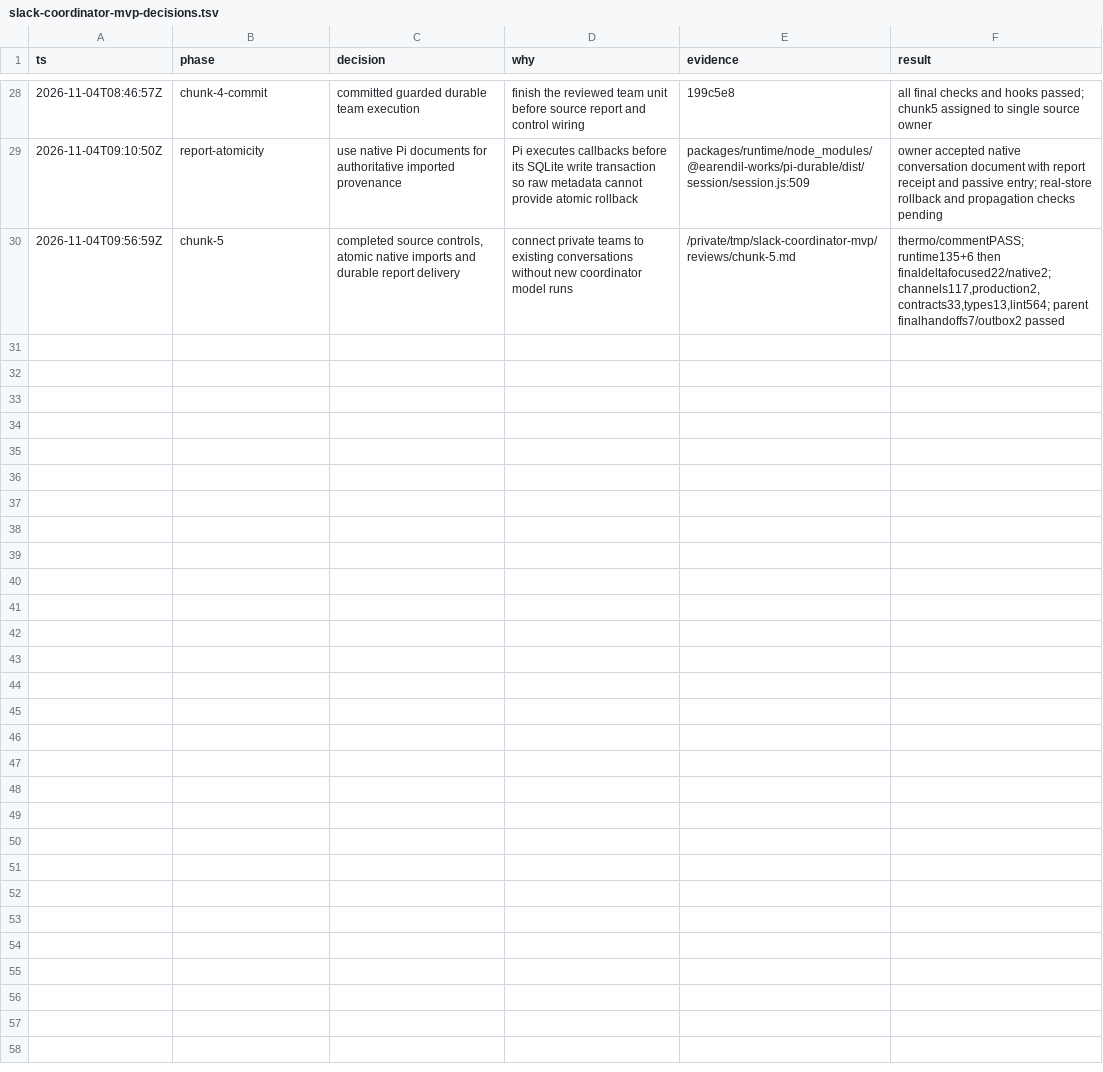
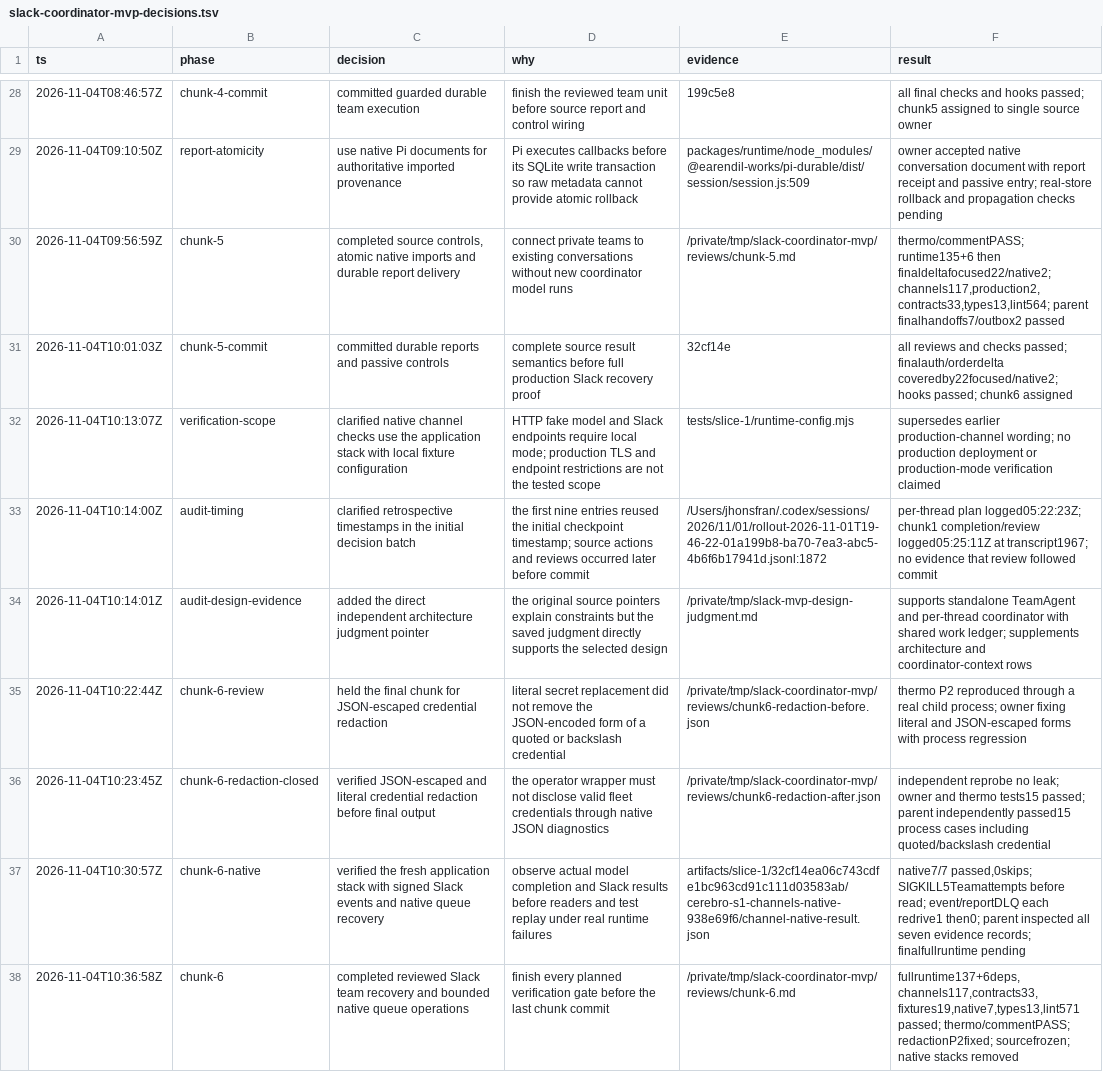
Before and after one commit to jhonsfran/cerebro, a TSV file: docs/plans/slack-coordinator-mvp-decisions.tsv, drawn as a sheet; only a part is shown, gaps mark what is left out; the diff names each change by its address in the sheet, - before the commit and + after, or states it on an @@ line.

Commit message:
feat(slack): add queue operations and recovery verification

```diff
--- a/docs/plans/slack-coordinator-mvp-decisions.tsv
+++ b/docs/plans/slack-coordinator-mvp-decisions.tsv
+row 31: 2026-11-04T10:01:03Z | chunk-5-commit | committed durable reports and passive controls | complete source result semantics before full production Slack recovery proof | 32cf14e | all reviews and checks passed; finalauth/orderdelta coveredby22focused/native2; hooks passed; chunk6 assigned
+row 32: 2026-11-04T10:13:07Z | verification-scope | clarified native channel checks use the application stack with local fixture configuration | HTTP fake model and Slack endpoints require local mode; production TLS and endpoint restrictions are not the tested scope | tests/slice-1/runtime-config.mjs | supersedes earlier production-channel wording; no production deployment or production-mode verification claimed
+row 33: 2026-11-04T10:14:00Z | audit-timing | clarified retrospective timestamps in the initial decision batch | the first nine entries reused the initial checkpoint timestamp; source actions and reviews occurred later before commit | /Users/jhonsfran/.codex/sessions/2026/11/01/rollout-2026-11-01T19-46-22-01a199b8-ba70-7ea3-abc5-4b6f6b17941d.jsonl:1872 | per-thread plan logged05:22:23Z; chunk1 completion/review logged05:25:11Z at transcript1967; no evidence that review followed commit
+row 34: 2026-11-04T10:14:01Z | audit-design-evidence | added the direct independent architecture judgment pointer | the original source pointers explain constraints but the saved judgment directly supports the selected design | /private/tmp/slack-mvp-design-judgment.md | supports standalone TeamAgent and per-thread coordinator with shared work ledger; supplements architecture and coordinator-context rows
+row 35: 2026-11-04T10:22:44Z | chunk-6-review | held the final chunk for JSON-escaped credential redaction | literal secret replacement did not remove the JSON-encoded form of a quoted or backslash credential | /private/tmp/slack-coordinator-mvp/reviews/chunk6-redaction-before.json | thermo P2 reproduced through a real child process; owner fixing literal and JSON-escaped forms with process regression
+row 36: 2026-11-04T10:23:45Z | chunk-6-redaction-closed | verified JSON-escaped and literal credential redaction before final output | the operator wrapper must not disclose valid fleet credentials through native JSON diagnostics | /private/tmp/slack-coordinator-mvp/reviews/chunk6-redaction-after.json | independent reprobe no leak; owner and thermo tests15 passed; parent independently passed15 process cases including quoted/backslash credential
+row 37: 2026-11-04T10:30:57Z | chunk-6-native | verified the fresh application stack with signed Slack events and native queue recovery | observe actual model completion and Slack results before readers and test replay under real runtime failures | artifacts/slice-1/32cf14ea06c743cdfe1bc963cd91c111d03583ab/cerebro-s1-channels-native-938e69f6/channel-native-result.json | native7/7 passed,0skips; SIGKILL5Teamattempts before read; event/reportDLQ each redrive1 then0; parent inspected all seven evidence records; finalfullruntime pending
+row 38: 2026-11-04T10:36:58Z | chunk-6 | completed reviewed Slack team recovery and bounded native queue operations | finish every planned verification gate before the last chunk commit | /private/tmp/slack-coordinator-mvp/reviews/chunk-6.md | fullruntime137+6deps,channels117,contracts33,fixtures19,native7,types13,lint571 passed; thermo/commentPASS; redactionP2fixed; sourcefrozen; native stacks removed
```
Also changed, not shown: 14 other files.
